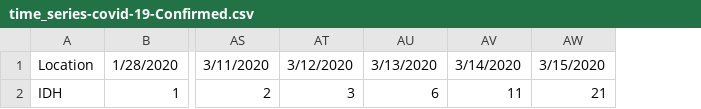
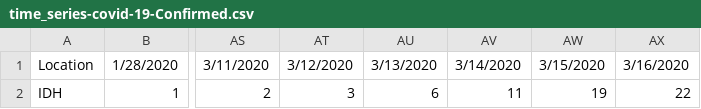
Before and after one commit to coexinbrandcom/COVID-19LK, a CSV file: time_series-covid-19-Confirmed.csv, drawn as a sheet; only a part is shown, gaps mark what is left out; the diff names each change by its address in the sheet, - before the commit and + after, or states it on an @@ line.

Commit message:
Correction , Record All Confirmed Recorded Cases ( Active and Recovered ), Created a new file for recording recoveries

```diff
--- a/time_series-covid-19-Confirmed.csv
+++ b/time_series-covid-19-Confirmed.csv
+column AX, rows 1-2: 3/16/2020 | 22
-AW2: 21
+AW2: 19
```
Also changed, not shown: 1 other file.
